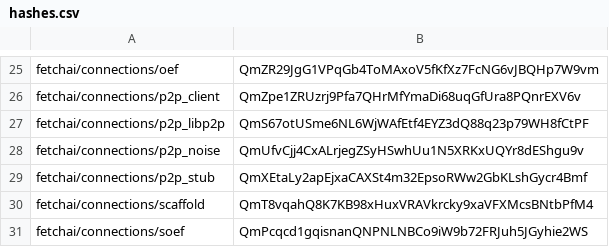
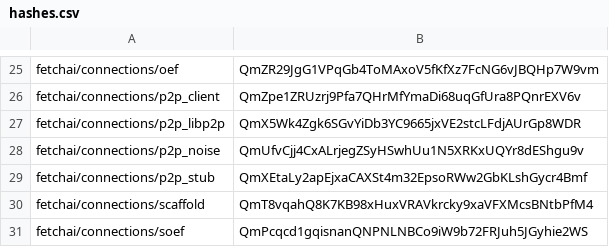
Before and after one commit to fetchai/agents-aea, a CSV file: packages/hashes.csv, drawn as a sheet; only a part is shown, gaps mark what is left out.

Commit message:
fix packages hashes

```diff
--- a/packages/hashes.csv
+++ b/packages/hashes.csv
@@ -26,3 +26,3 @@ fetchai/connections/oef,QmZR29JgG1VPqGb4ToMAxoV5fKfXz7FcNG6vJBQHp7W9vm
 fetchai/connections/p2p_client,QmZpe1ZRUzrj9Pfa7QHrMfYmaDi68uqGfUra8PQnrEXV6v
-fetchai/connections/p2p_libp2p,QmS67otUSme6NL6WjWAfEtf4EYZ3dQ88q23p79WH8fCtPF
+fetchai/connections/p2p_libp2p,QmX5Wk4Zgk6SGvYiDb3YC9665jxVE2stcLFdjAUrGp8WDR
 fetchai/connections/p2p_noise,QmUfvCjj4CxALrjegZSyHSwhUu1N5XRKxUQYr8dEShgu9v
```
